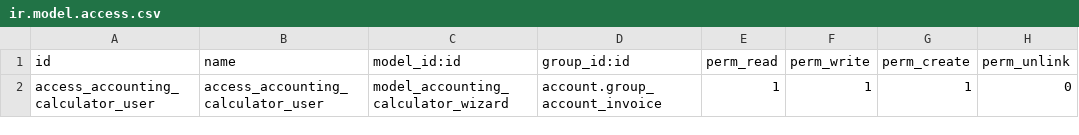
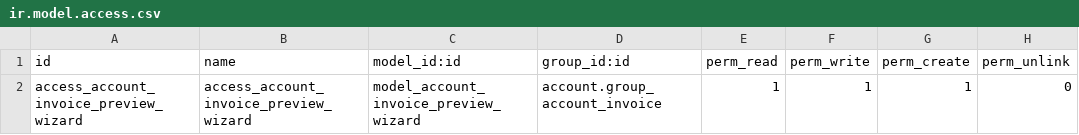
Before and after one commit to JKalith/clocky_accounting_integration, a CSV file: security/ir.model.access.csv, drawn as a sheet.

Commit message:
Revamp module for show data of invoice
Removed the calculator wizard and its related views, model, and access rights. Added a new invoice preview wizard (Facturar) with corresponding model, view, and access configuration. Updated account.move form to show the new 'Facturar' button instead of 'Calculadora'.

```diff
--- a/security/ir.model.access.csv
+++ b/security/ir.model.access.csv
@@ -1,2 +1,2 @@
 id,name,model_id:id,group_id:id,perm_read,perm_write,perm_create,perm_unlink
-access_accounting_calculator_user,access_accounting_calculator_user,model_accounting_calculator_wizard,account.group_account_invoice,1,1,1,0
+access_account_invoice_preview_wizard,access_account_invoice_preview_wizard,model_account_invoice_preview_wizard,account.group_account_invoice,1,1,1,0
```
Also changed, not shown: 6 other files.
